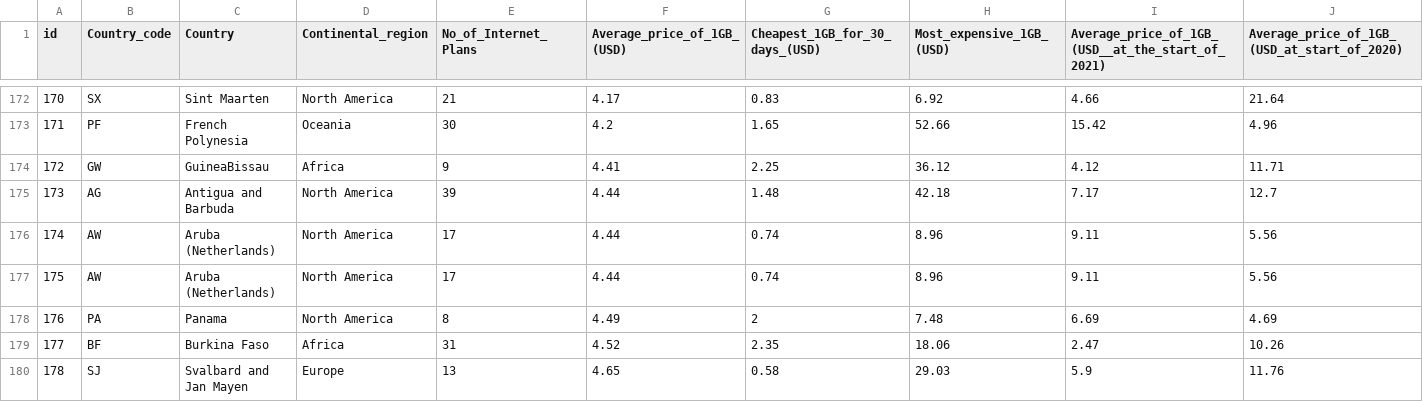
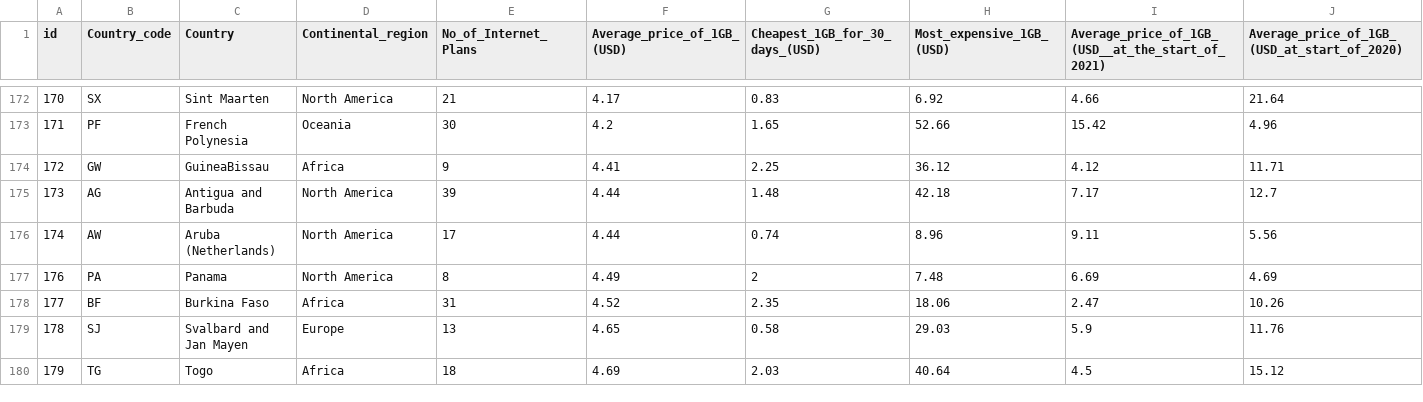
Before and after one commit to cchi0067/FIT3179-Assignment2, a CSV file: data/world_internet_data.csv, drawn as a sheet; only a part is shown, gaps mark what is left out; the shorter side is filled out with more unchanged rows; rows hold the shown columns only; the diff names each change by its address in the sheet, - before the commit and + after, or states it on an @@ line.

Commit message:
Update world_internet_data.csv

```diff
--- a/data/world_internet_data.csv
+++ b/data/world_internet_data.csv
-row 177: 175 | AW | Aruba (Netherlands) | North America | 17 | 4.44 | 0.74 | 8.96 | 9.11 | 5.56
```
